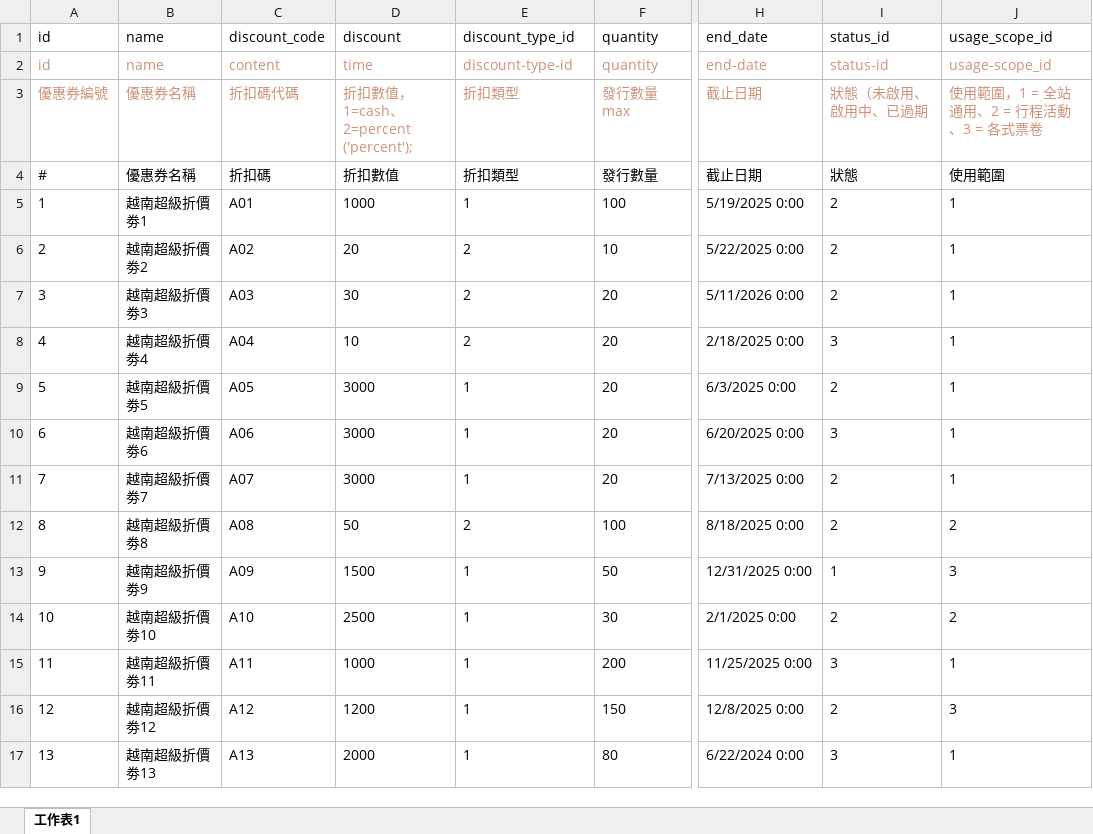
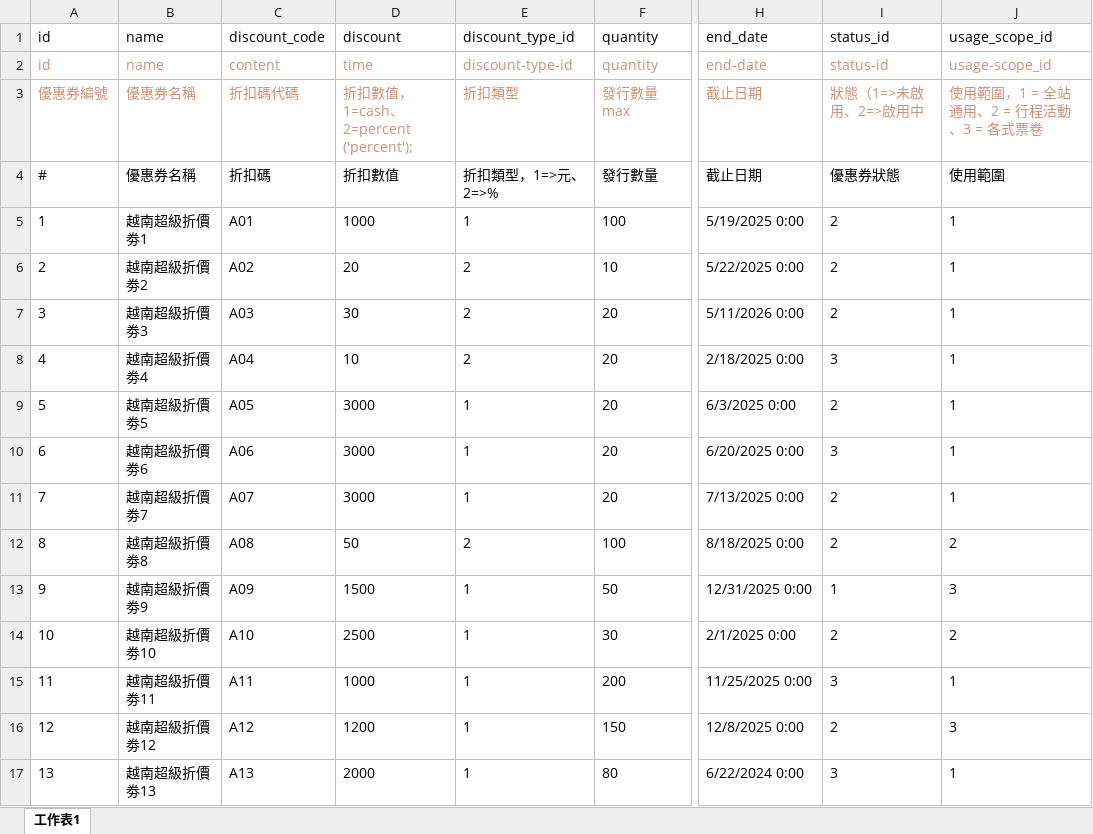
Before and after one commit to tung-web/MFEE67_NO4, an Excel workbook: tung/資料庫資料.xlsx, sheet 工作表1, drawn as a sheet; only a part is shown, gaps mark what is left out; values as stored, in another font and other column widths than the file's, no borders; the diff names each change by its address in the sheet, - before the commit and + after, or states it on an @@ line.

```diff
--- a/tung/資料庫資料.xlsx (sheet 工作表1)
+++ b/tung/資料庫資料.xlsx (sheet 工作表1)
-I3 (status_id): 狀態（未啟用、啟用中、已過期
+I3 (status_id): 狀態（1=>未啟用、2=>啟用中
-E4 (discount_type_id): 折扣類型
+E4 (discount_type_id): 折扣類型，1=>元、2=>%
-I4 (status_id): 狀態
+I4 (status_id): 優惠券狀態
```
Also changed, not shown: 16 other files.
